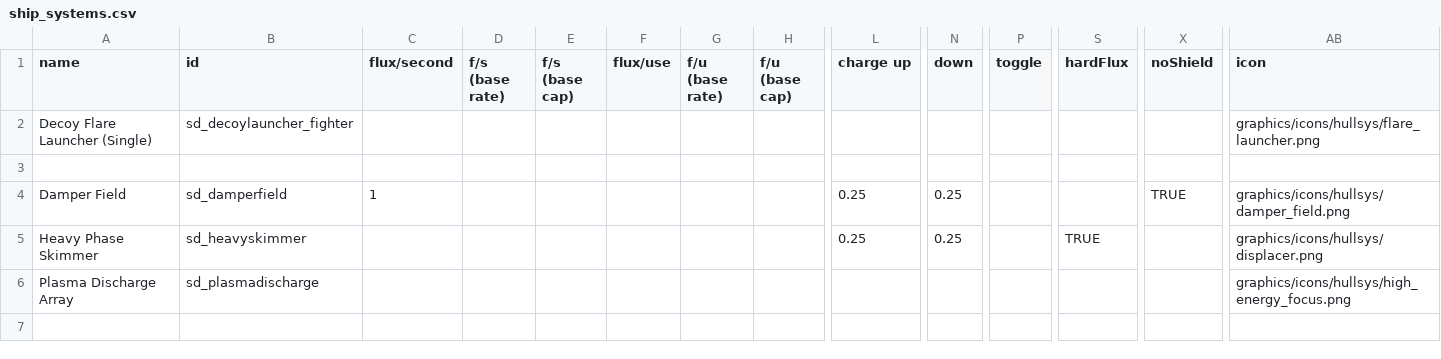
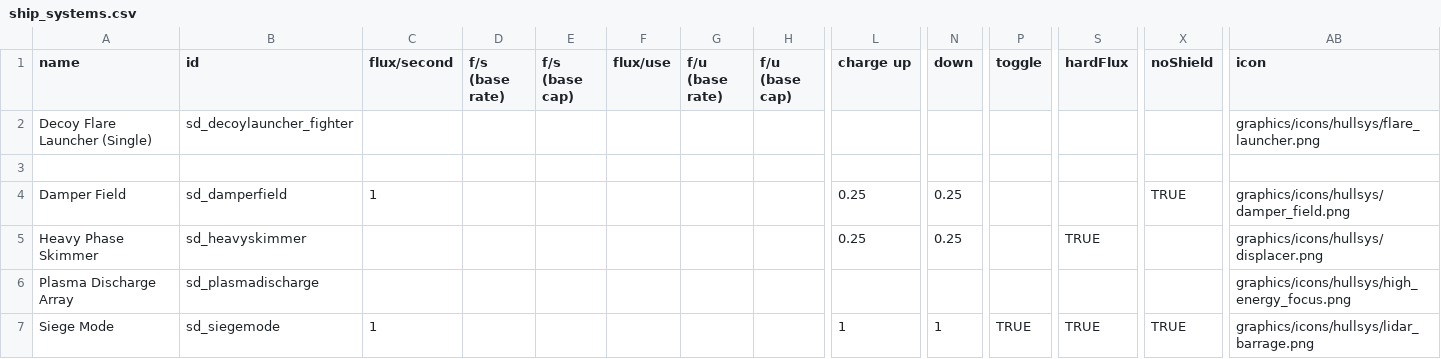
Before and after one commit to Sorrydough/Doughsector, a CSV file: data/shipsystems/ship_systems.csv, drawn as a sheet; only a part is shown, gaps mark what is left out; rows hold the shown columns only; the diff names each change by its address in the sheet, - before the commit and + after, or states it on an @@ line.

Commit message:
siege mode barely usable now

```diff
--- a/data/shipsystems/ship_systems.csv
+++ b/data/shipsystems/ship_systems.csv
+row 7: Siege Mode | sd_siegemode | 1 |  |  |  |  |  | 1 | 1 | TRUE | TRUE | TRUE | graphics/icons/hullsys/lidar_barrage.png
```
Also changed, not shown: data/hulls/ship_data.csv, 5 other files.
